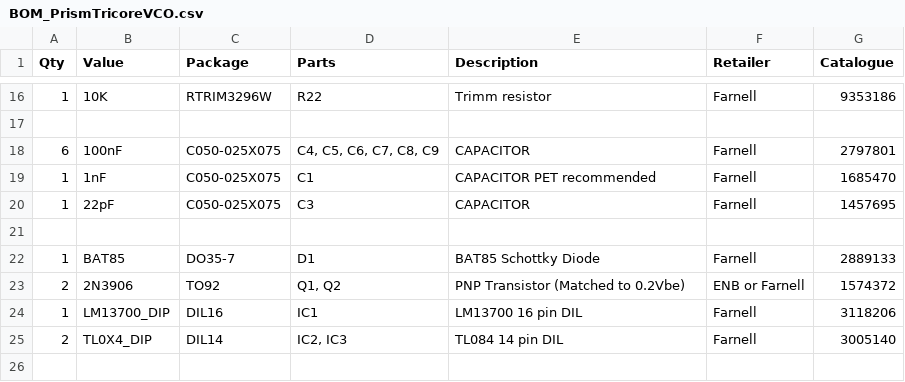
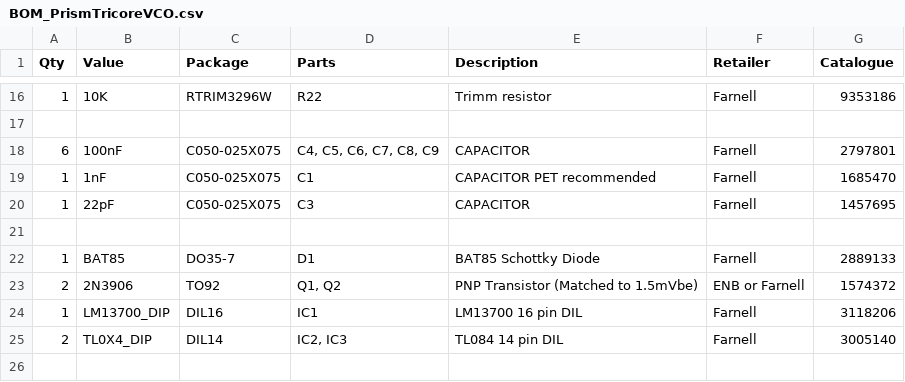
Before and after one commit to AidanTek/ElectricNoodleBox, a CSV file: ModularSeries/PrismTricoreVCO/BOM_PrismTricoreVCO.csv, drawn as a sheet; only a part is shown, gaps mark what is left out.

```diff
--- a/ModularSeries/PrismTricoreVCO/BOM_PrismTricoreVCO.csv
+++ b/ModularSeries/PrismTricoreVCO/BOM_PrismTricoreVCO.csv
@@ -22,3 +22,3 @@
 1,BAT85,DO35-7,D1,BAT85 Schottky Diode,Farnell,2889133
-2,2N3906,TO92,"Q1, Q2",PNP Transistor (Matched to 0.2Vbe),ENB or Farnell,1574372
+2,2N3906,TO92,"Q1, Q2",PNP Transistor (Matched to 1.5mVbe),ENB or Farnell,1574372
 1,LM13700_DIP,DIL16,IC1,LM13700 16 pin DIL,Farnell,3118206
```
Also changed, not shown: 11 other files.
